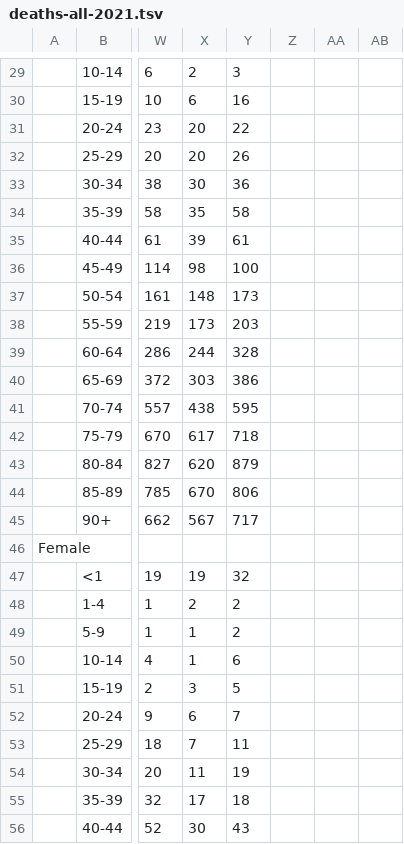
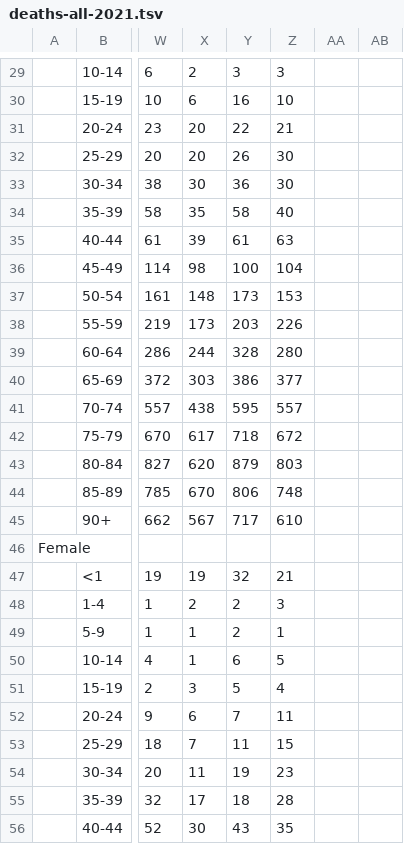
Before and after one commit to odileeds/covid-19, a TSV file: deaths/deaths-all-2021.tsv, drawn as a sheet; only a part is shown, gaps mark what is left out; the diff covers the shown part only; the diff names each change by its address in the sheet, - before the commit and + after, or states it on an @@ line.

```diff
--- a/deaths/deaths-all-2021.tsv
+++ b/deaths/deaths-all-2021.tsv
-Z29: (empty)
+Z29: 3
-Z30: (empty)
+Z30: 10
-Z31: (empty)
+Z31: 21
-Z32:Z33: (empty)
+Z32:Z33: 30
-Z34: (empty)
+Z34: 40
-Z35: (empty)
+Z35: 63
-Z36: (empty)
+Z36: 104
-Z37: (empty)
+Z37: 153
-Z38: (empty)
+Z38: 226
-Z39: (empty)
+Z39: 280
-Z40: (empty)
+Z40: 377
-Z41: (empty)
+Z41: 557
-Z42: (empty)
+Z42: 672
-Z43: (empty)
+Z43: 803
-Z44: (empty)
+Z44: 748
-Z45: (empty)
+Z45: 610
-Z47: (empty)
+Z47: 21
-Z48: (empty)
+Z48: 3
-Z49: (empty)
+Z49: 1
-Z50: (empty)
+Z50: 5
-Z51: (empty)
+Z51: 4
-Z52: (empty)
+Z52: 11
-Z53: (empty)
+Z53: 15
-Z54: (empty)
+Z54: 23
-Z55: (empty)
+Z55: 28
-Z56: (empty)
+Z56: 35
```
Also changed, not shown: 36 edited cells elsewhere in this file, deaths/deaths-covid-2021.tsv, 11 other files.
